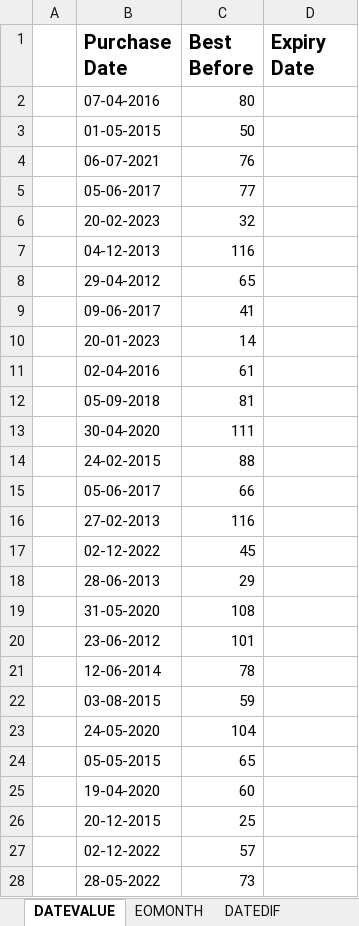
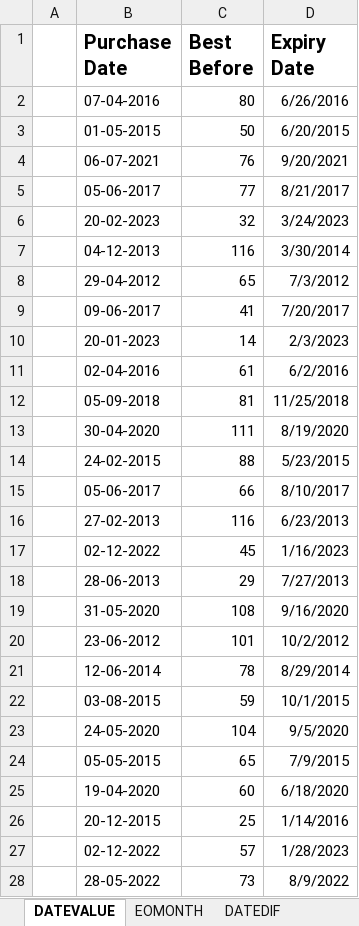
Before and after one commit to sunil-mnair/curriculum, an Excel workbook: excel/solutions/Date_Functions.xlsx, sheet DATEVALUE, drawn as a sheet; only a part is shown; values as stored, in another font and other column widths than the file's, no borders; the diff covers the shown part only; the diff names each change by its address in the sheet, - before the commit and + after, or states it on an @@ line.

```diff
--- a/excel/solutions/Date_Functions.xlsx (sheet DATEVALUE)
+++ b/excel/solutions/Date_Functions.xlsx (sheet DATEVALUE)
-D2 (Expiry Date): (empty)
+D2 (Expiry Date): 6/26/2016
-D3 (Expiry Date): (empty)
+D3 (Expiry Date): 6/20/2015
-D4 (Expiry Date): (empty)
+D4 (Expiry Date): 9/20/2021
-D5 (Expiry Date): (empty)
+D5 (Expiry Date): 8/21/2017
-D6 (Expiry Date): (empty)
+D6 (Expiry Date): 3/24/2023
-D7 (Expiry Date): (empty)
+D7 (Expiry Date): 3/30/2014
-D8 (Expiry Date): (empty)
+D8 (Expiry Date): 7/3/2012
-D9 (Expiry Date): (empty)
+D9 (Expiry Date): 7/20/2017
-D10 (Expiry Date): (empty)
+D10 (Expiry Date): 2/3/2023
-D11 (Expiry Date): (empty)
+D11 (Expiry Date): 6/2/2016
-D12 (Expiry Date): (empty)
+D12 (Expiry Date): 11/25/2018
-D13 (Expiry Date): (empty)
+D13 (Expiry Date): 8/19/2020
-D14 (Expiry Date): (empty)
+D14 (Expiry Date): 5/23/2015
-D15 (Expiry Date): (empty)
+D15 (Expiry Date): 8/10/2017
-D16 (Expiry Date): (empty)
+D16 (Expiry Date): 6/23/2013
-D17 (Expiry Date): (empty)
+D17 (Expiry Date): 1/16/2023
-D18 (Expiry Date): (empty)
+D18 (Expiry Date): 7/27/2013
-D19 (Expiry Date): (empty)
+D19 (Expiry Date): 9/16/2020
-D20 (Expiry Date): (empty)
+D20 (Expiry Date): 10/2/2012
-D21 (Expiry Date): (empty)
+D21 (Expiry Date): 8/29/2014
-D22 (Expiry Date): (empty)
+D22 (Expiry Date): 10/1/2015
-D23 (Expiry Date): (empty)
+D23 (Expiry Date): 9/5/2020
-D24 (Expiry Date): (empty)
+D24 (Expiry Date): 7/9/2015
-D25 (Expiry Date): (empty)
+D25 (Expiry Date): 6/18/2020
-D26 (Expiry Date): (empty)
+D26 (Expiry Date): 1/14/2016
-D27 (Expiry Date): (empty)
+D27 (Expiry Date): 1/28/2023
-D28 (Expiry Date): (empty)
+D28 (Expiry Date): 8/9/2022
```
Also changed, not shown: 4 edited cells elsewhere in this sheet, sheet DATEDIF, sheet WORKDAY|NETWORKDAYS, sheet EOMONTH, formulas that keep their value, excel/solutions/Lookup_Functions.xlsx, excel/solutions/WhatIf_Analysis.xlsx, 12 other files.
